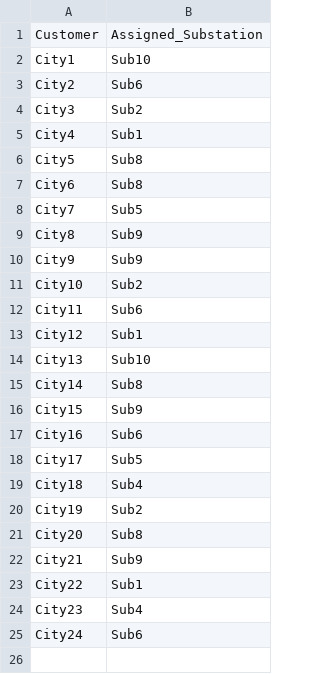
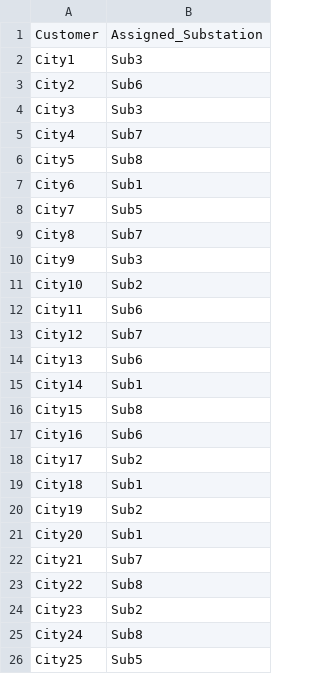
Before and after one commit to paris26/Combinatorial_Optimization, a CSV file: folder2/results/assignments_instance_5_gurobi.csv, drawn as a sheet.

```diff
--- a/folder2/results/assignments_instance_5_gurobi.csv
+++ b/folder2/results/assignments_instance_5_gurobi.csv
@@ -1,25 +1,26 @@
 Customer,Assigned_Substation
-City1,Sub10
+City1,Sub3
 City2,Sub6
-City3,Sub2
-City4,Sub1
+City3,Sub3
+City4,Sub7
 City5,Sub8
-City6,Sub8
+City6,Sub1
 City7,Sub5
-City8,Sub9
-City9,Sub9
+City8,Sub7
+City9,Sub3
 City10,Sub2
 City11,Sub6
-City12,Sub1
-City13,Sub10
-City14,Sub8
-City15,Sub9
+City12,Sub7
+City13,Sub6
+City14,Sub1
+City15,Sub8
 City16,Sub6
-City17,Sub5
-City18,Sub4
+City17,Sub2
+City18,Sub1
 City19,Sub2
-City20,Sub8
-City21,Sub9
-City22,Sub1
-City23,Sub4
-City24,Sub6
+City20,Sub1
+City21,Sub7
+City22,Sub8
+City23,Sub2
+City24,Sub8
+City25,Sub5
```
Also changed, not shown: folder2/results/flows_instance_7_gurobi.csv, folder2/results/flows_instance_8_gurobi.csv, 12 other files.
